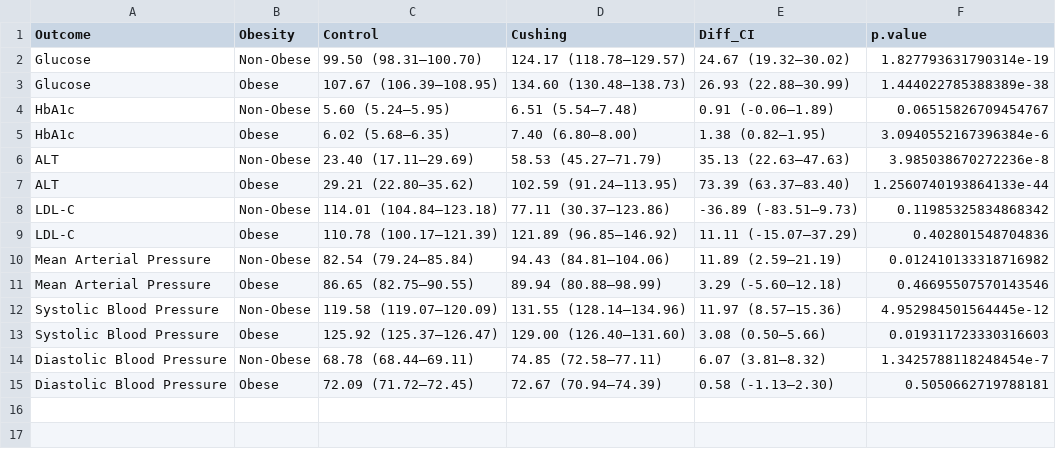
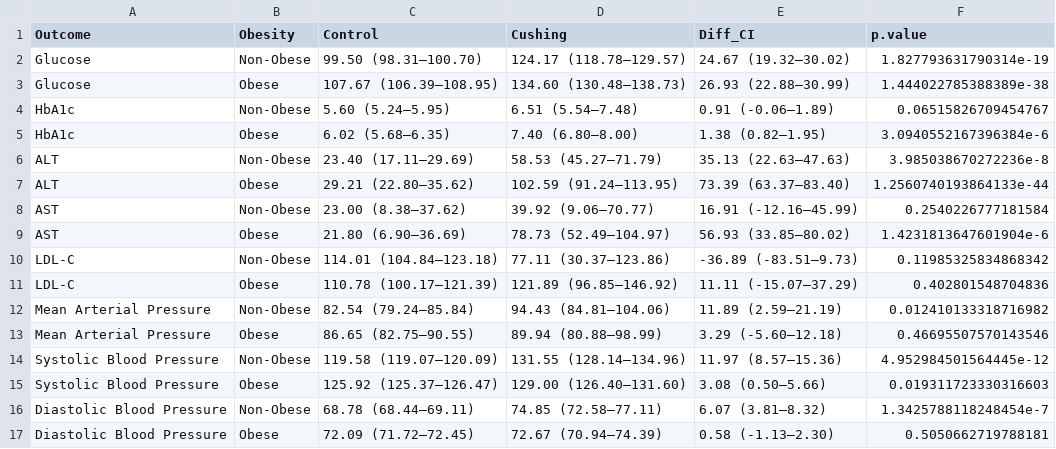
Before and after one commit to BridgesLab/CushingAcromegalyStudy, a CSV file: mgi-analysis/Cushing's Disease/Summary of Contrasts - All Outcomes.csv, drawn as a sheet; the diff names each change by its address in the sheet, - before the commit and + after, or states it on an @@ line.

Commit message:
Added AST analysis

```diff
--- a/mgi-analysis/Cushing's Disease/Summary of Contrasts - All Outcomes.csv
+++ b/mgi-analysis/Cushing's Disease/Summary of Contrasts - All Outcomes.csv
+row 8: AST | Non-Obese | 23.00 (8.38–37.62) | 39.92 (9.06–70.77) | 16.91 (-12.16–45.99) | 0.2540226777181584
+row 9: AST | Obese | 21.80 (6.90–36.69) | 78.73 (52.49–104.97) | 56.93 (33.85–80.02) | 1.4231813647601904e-6
```
Also changed, not shown: mgi-analysis/Cushing's Disease/Propensity Matching Summary - Age.csv, mgi-analysis/Cushing's Disease/Summary of Interactions - All Outcomes.csv, 45 other files.
